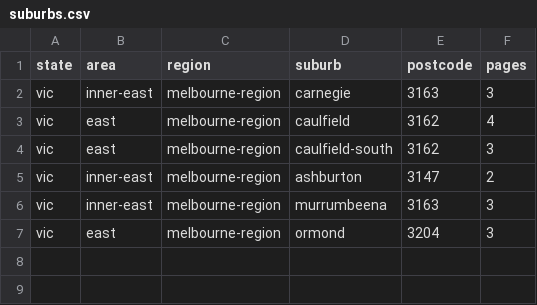
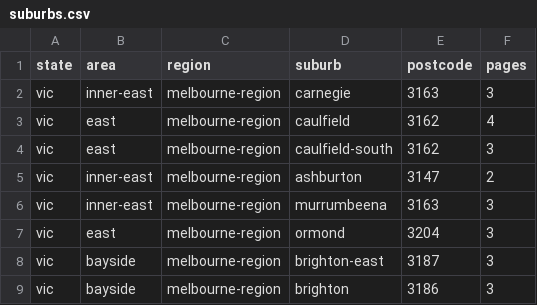
Before and after one commit to scrappycat/domain_data, a CSV file: suburbs.csv, drawn as a sheet.

Commit message:
Added Brightons

```diff
--- a/suburbs.csv
+++ b/suburbs.csv
@@ -7 +7,3 @@ vic,inner-east,melbourne-region,murrumbeena,3163,3
 vic,east,melbourne-region,ormond,3204,3
+vic,bayside,melbourne-region,brighton-east,3187,3
+vic,bayside,melbourne-region,brighton,3186,3
```
Also changed, not shown: 1 other file.
